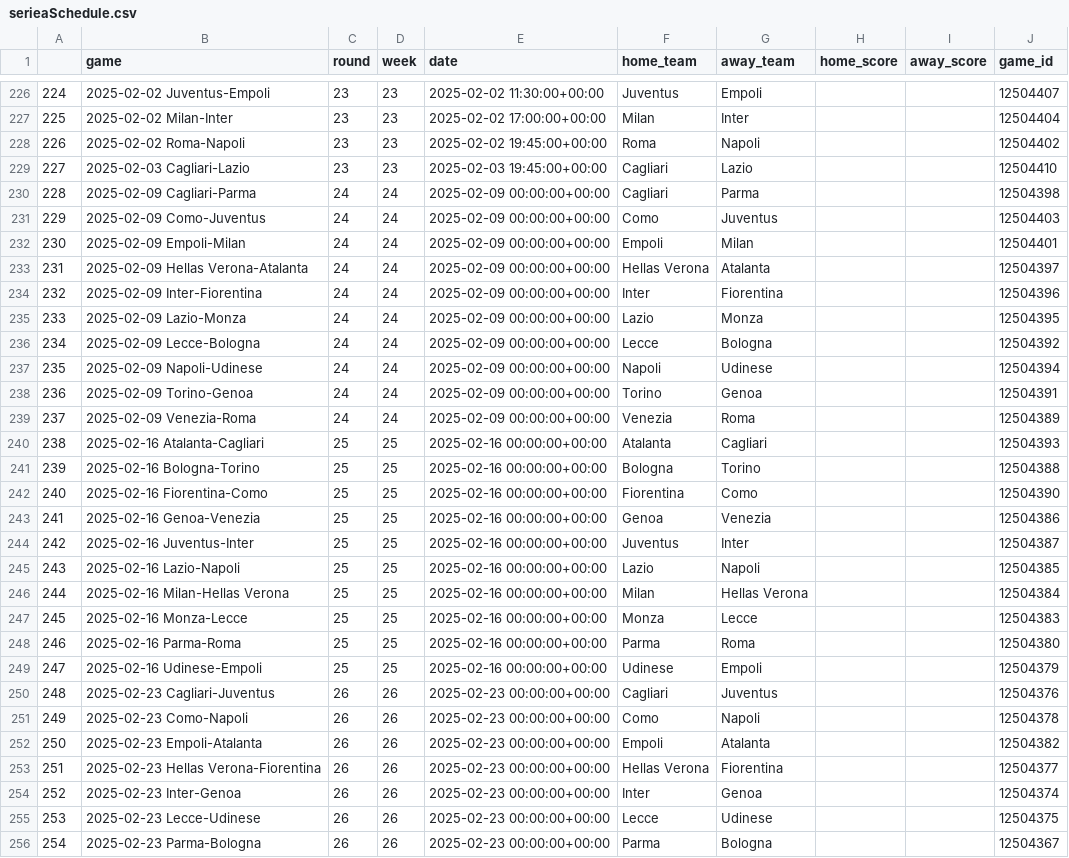
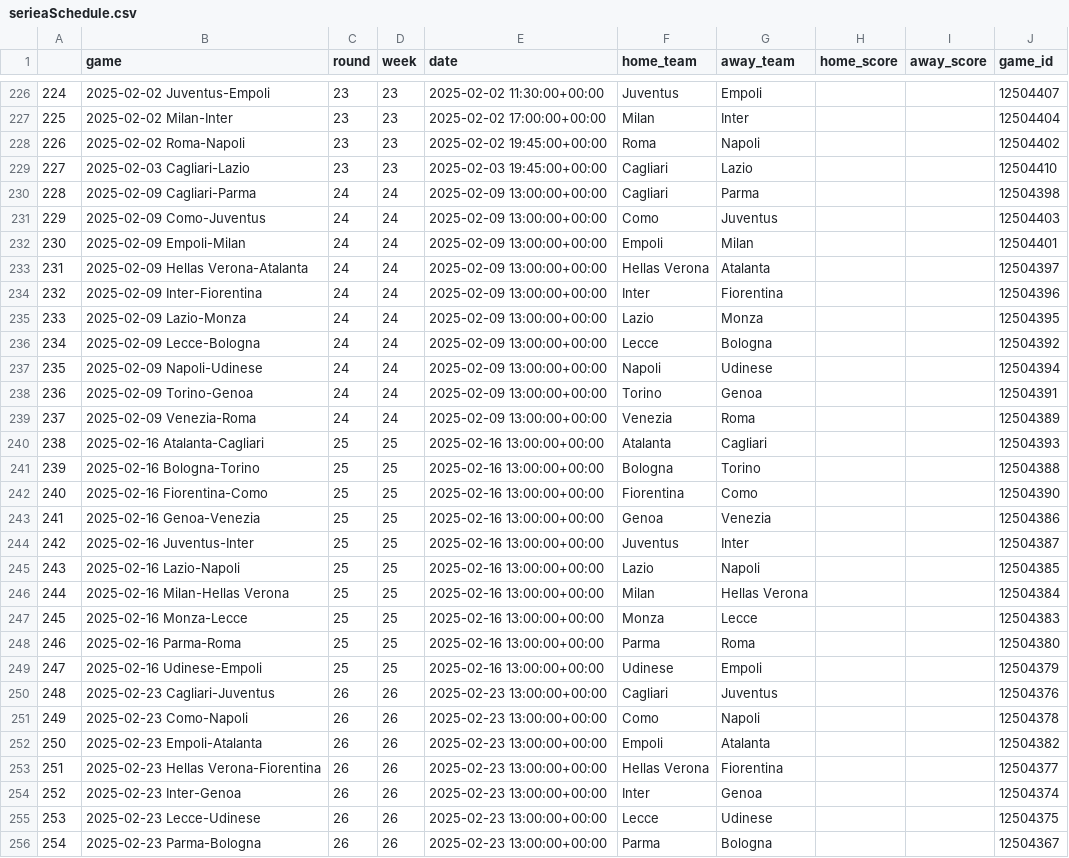
Before and after one commit to capo11/RedefiningxG, a CSV file: serieaSchedule.csv, drawn as a sheet; only a part is shown, gaps mark what is left out; the diff covers the shown part only.

Commit message:
Updated to round 18

```diff
--- a/serieaSchedule.csv
+++ b/serieaSchedule.csv
@@ -229,28 +229,28 @@
 227,2025-02-03 Cagliari-Lazio,23,23,2025-02-03 19:45:00+00:00,Cagliari,Lazio,,,12504410
-228,2025-02-09 Cagliari-Parma,24,24,2025-02-09 00:00:00+00:00,Cagliari,Parma,,,12504398
-229,2025-02-09 Como-Juventus,24,24,2025-02-09 00:00:00+00:00,Como,Juventus,,,12504403
-230,2025-02-09 Empoli-Milan,24,24,2025-02-09 00:00:00+00:00,Empoli,Milan,,,12504401
-231,2025-02-09 Hellas Verona-Atalanta,24,24,2025-02-09 00:00:00+00:00,Hellas Verona,Atalanta,,,12504397
-232,2025-02-09 Inter-Fiorentina,24,24,2025-02-09 00:00:00+00:00,Inter,Fiorentina,,,12504396
-233,2025-02-09 Lazio-Monza,24,24,2025-02-09 00:00:00+00:00,Lazio,Monza,,,12504395
-234,2025-02-09 Lecce-Bologna,24,24,2025-02-09 00:00:00+00:00,Lecce,Bologna,,,12504392
-235,2025-02-09 Napoli-Udinese,24,24,2025-02-09 00:00:00+00:00,Napoli,Udinese,,,12504394
-236,2025-02-09 Torino-Genoa,24,24,2025-02-09 00:00:00+00:00,Torino,Genoa,,,12504391
-237,2025-02-09 Venezia-Roma,24,24,2025-02-09 00:00:00+00:00,Venezia,Roma,,,12504389
-238,2025-02-16 Atalanta-Cagliari,25,25,2025-02-16 00:00:00+00:00,Atalanta,Cagliari,,,12504393
-239,2025-02-16 Bologna-Torino,25,25,2025-02-16 00:00:00+00:00,Bologna,Torino,,,12504388
-240,2025-02-16 Fiorentina-Como,25,25,2025-02-16 00:00:00+00:00,Fiorentina,Como,,,12504390
-241,2025-02-16 Genoa-Venezia,25,25,2025-02-16 00:00:00+00:00,Genoa,Venezia,,,12504386
-242,2025-02-16 Juventus-Inter,25,25,2025-02-16 00:00:00+00:00,Juventus,Inter,,,12504387
-243,2025-02-16 Lazio-Napoli,25,25,2025-02-16 00:00:00+00:00,Lazio,Napoli,,,12504385
-244,2025-02-16 Milan-Hellas Verona,25,25,2025-02-16 00:00:00+00:00,Milan,Hellas Verona,,,12504384
-245,2025-02-16 Monza-Lecce,25,25,2025-02-16 00:00:00+00:00,Monza,Lecce,,,12504383
-246,2025-02-16 Parma-Roma,25,25,2025-02-16 00:00:00+00:00,Parma,Roma,,,12504380
-247,2025-02-16 Udinese-Empoli,25,25,2025-02-16 00:00:00+00:00,Udinese,Empoli,,,12504379
-248,2025-02-23 Cagliari-Juventus,26,26,2025-02-23 00:00:00+00:00,Cagliari,Juventus,,,12504376
-249,2025-02-23 Como-Napoli,26,26,2025-02-23 00:00:00+00:00,Como,Napoli,,,12504378
-250,2025-02-23 Empoli-Atalanta,26,26,2025-02-23 00:00:00+00:00,Empoli,Atalanta,,,12504382
-251,2025-02-23 Hellas Verona-Fiorentina,26,26,2025-02-23 00:00:00+00:00,Hellas Verona,Fiorentina,,,12504377
-252,2025-02-23 Inter-Genoa,26,26,2025-02-23 00:00:00+00:00,Inter,Genoa,,,12504374
-253,2025-02-23 Lecce-Udinese,26,26,2025-02-23 00:00:00+00:00,Lecce,Udinese,,,12504375
-254,2025-02-23 Parma-Bologna,26,26,2025-02-23 00:00:00+00:00,Parma,Bologna,,,12504367
+228,2025-02-09 Cagliari-Parma,24,24,2025-02-09 13:00:00+00:00,Cagliari,Parma,,,12504398
+229,2025-02-09 Como-Juventus,24,24,2025-02-09 13:00:00+00:00,Como,Juventus,,,12504403
+230,2025-02-09 Empoli-Milan,24,24,2025-02-09 13:00:00+00:00,Empoli,Milan,,,12504401
+231,2025-02-09 Hellas Verona-Atalanta,24,24,2025-02-09 13:00:00+00:00,Hellas Verona,Atalanta,,,12504397
+232,2025-02-09 Inter-Fiorentina,24,24,2025-02-09 13:00:00+00:00,Inter,Fiorentina,,,12504396
+233,2025-02-09 Lazio-Monza,24,24,2025-02-09 13:00:00+00:00,Lazio,Monza,,,12504395
+234,2025-02-09 Lecce-Bologna,24,24,2025-02-09 13:00:00+00:00,Lecce,Bologna,,,12504392
+235,2025-02-09 Napoli-Udinese,24,24,2025-02-09 13:00:00+00:00,Napoli,Udinese,,,12504394
+236,2025-02-09 Torino-Genoa,24,24,2025-02-09 13:00:00+00:00,Torino,Genoa,,,12504391
+237,2025-02-09 Venezia-Roma,24,24,2025-02-09 13:00:00+00:00,Venezia,Roma,,,12504389
+238,2025-02-16 Atalanta-Cagliari,25,25,2025-02-16 13:00:00+00:00,Atalanta,Cagliari,,,12504393
+239,2025-02-16 Bologna-Torino,25,25,2025-02-16 13:00:00+00:00,Bologna,Torino,,,12504388
+240,2025-02-16 Fiorentina-Como,25,25,2025-02-16 13:00:00+00:00,Fiorentina,Como,,,12504390
+241,2025-02-16 Genoa-Venezia,25,25,2025-02-16 13:00:00+00:00,Genoa,Venezia,,,12504386
+242,2025-02-16 Juventus-Inter,25,25,2025-02-16 13:00:00+00:00,Juventus,Inter,,,12504387
+243,2025-02-16 Lazio-Napoli,25,25,2025-02-16 13:00:00+00:00,Lazio,Napoli,,,12504385
+244,2025-02-16 Milan-Hellas Verona,25,25,2025-02-16 13:00:00+00:00,Milan,Hellas Verona,,,12504384
+245,2025-02-16 Monza-Lecce,25,25,2025-02-16 13:00:00+00:00,Monza,Lecce,,,12504383
+246,2025-02-16 Parma-Roma,25,25,2025-02-16 13:00:00+00:00,Parma,Roma,,,12504380
+247,2025-02-16 Udinese-Empoli,25,25,2025-02-16 13:00:00+00:00,Udinese,Empoli,,,12504379
+248,2025-02-23 Cagliari-Juventus,26,26,2025-02-23 13:00:00+00:00,Cagliari,Juventus,,,12504376
+249,2025-02-23 Como-Napoli,26,26,2025-02-23 13:00:00+00:00,Como,Napoli,,,12504378
+250,2025-02-23 Empoli-Atalanta,26,26,2025-02-23 13:00:00+00:00,Empoli,Atalanta,,,12504382
+251,2025-02-23 Hellas Verona-Fiorentina,26,26,2025-02-23 13:00:00+00:00,Hellas Verona,Fiorentina,,,12504377
+252,2025-02-23 Inter-Genoa,26,26,2025-02-23 13:00:00+00:00,Inter,Genoa,,,12504374
+253,2025-02-23 Lecce-Udinese,26,26,2025-02-23 13:00:00+00:00,Lecce,Udinese,,,12504375
+254,2025-02-23 Parma-Bologna,26,26,2025-02-23 13:00:00+00:00,Parma,Bologna,,,12504367
```
Also changed, not shown: 49 edited cells elsewhere in this file, 1 other file.
